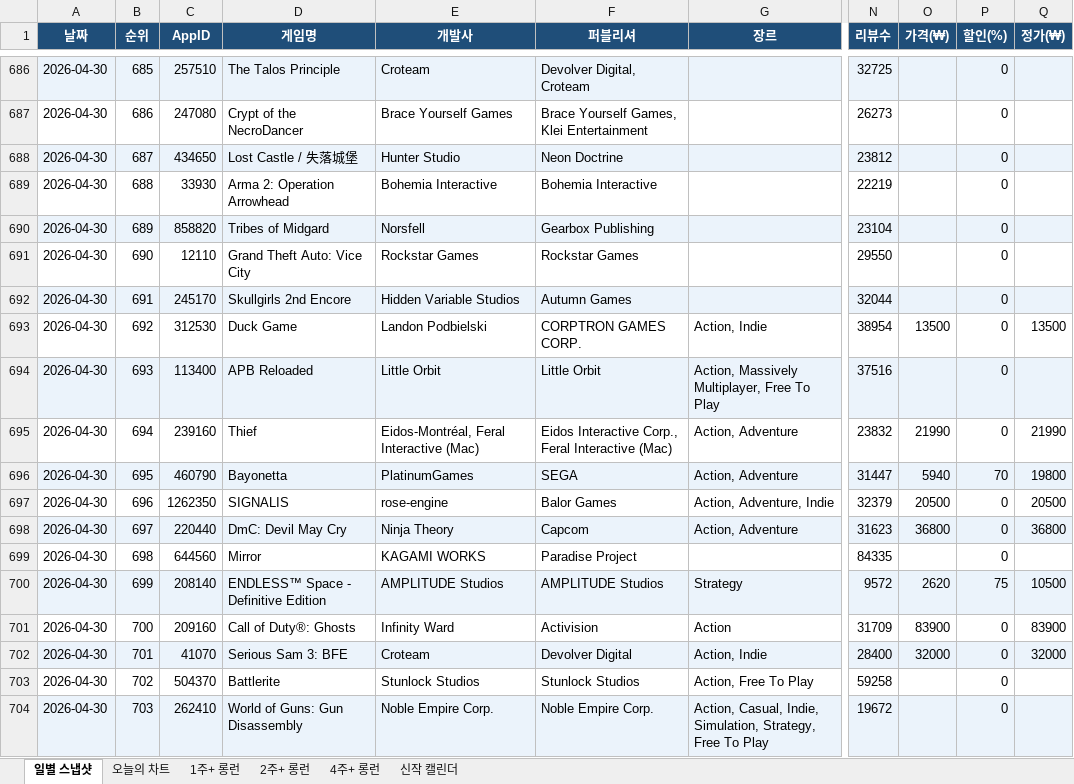
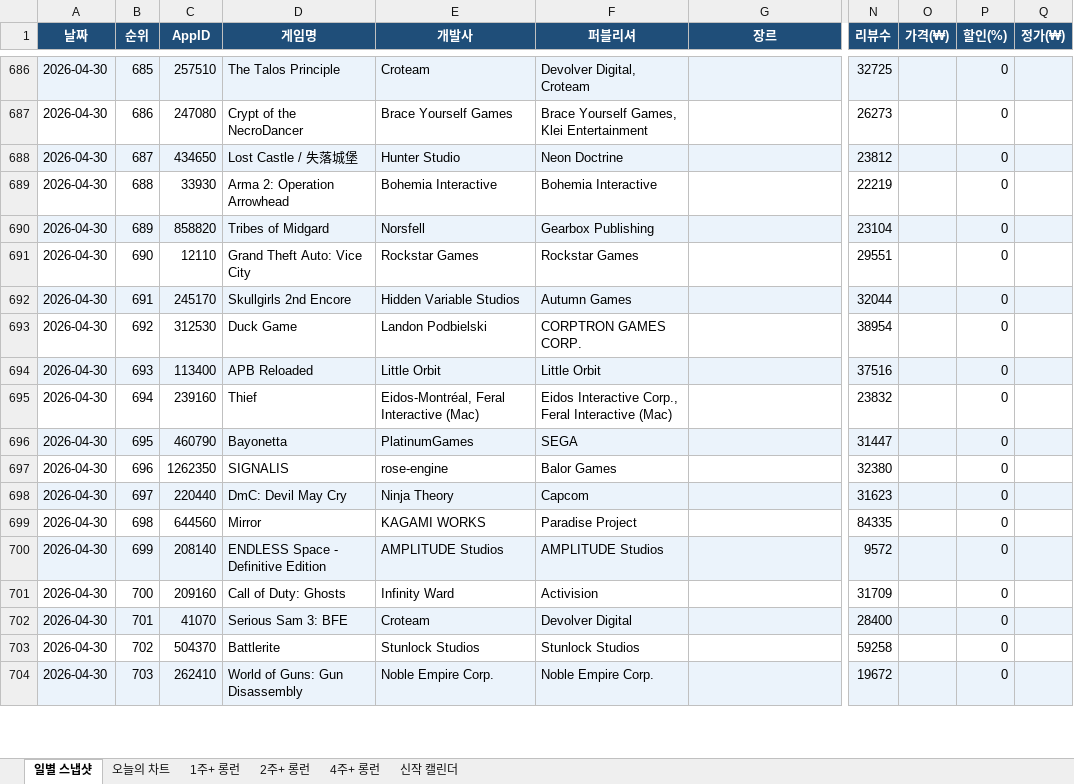
Before and after one commit to ahroyun/steam-top1000, an Excel workbook: steam_chart_monitor.xlsx, sheet 일별 스냅샷, drawn as a sheet; only a part is shown, gaps mark what is left out; values as stored, in another font and other column widths than the file's, no borders; the diff covers the shown part only; the diff names each change by its address in the sheet, - before the commit and + after, or states it on an @@ line.

```diff
--- a/steam_chart_monitor.xlsx (sheet 일별 스냅샷)
+++ b/steam_chart_monitor.xlsx (sheet 일별 스냅샷)
-N691 (리뷰수): 29550
+N691 (리뷰수): 29551
-G693 (장르): Action, Indie
+G693 (장르): (empty)
-O693 (가격(₩)): 13500
+O693 (가격(₩)): (empty)
-Q693 (정가(₩)): 13500
+Q693 (정가(₩)): (empty)
-G694 (장르): Action, Massively Multiplayer, Free To Play
+G694 (장르): (empty)
-G695:G696 (장르): Action, Adventure
+G695:G696 (장르): (empty)
-O695 (가격(₩)): 21990
+O695 (가격(₩)): (empty)
-Q695 (정가(₩)): 21990
+Q695 (정가(₩)): (empty)
-O696 (가격(₩)): 5940
+O696 (가격(₩)): (empty)
-P696 (할인(%)): 70
+P696 (할인(%)): 0
-Q696 (정가(₩)): 19800
+Q696 (정가(₩)): (empty)
-G697 (장르): Action, Adventure, Indie
+G697 (장르): (empty)
-N697 (리뷰수): 32379
+N697 (리뷰수): 32380
-O697 (가격(₩)): 20500
+O697 (가격(₩)): (empty)
-Q697 (정가(₩)): 20500
+Q697 (정가(₩)): (empty)
-G698 (장르): Action, Adventure
+G698 (장르): (empty)
-O698 (가격(₩)): 36800
+O698 (가격(₩)): (empty)
-Q698 (정가(₩)): 36800
+Q698 (정가(₩)): (empty)
-D700 (게임명): ENDLESS™ Space - Definitive Edition
+D700 (게임명): ENDLESS Space - Definitive Edition
-G700 (장르): Strategy
+G700 (장르): (empty)
-O700 (가격(₩)): 2620
+O700 (가격(₩)): (empty)
-P700 (할인(%)): 75
+P700 (할인(%)): 0
-Q700 (정가(₩)): 10500
+Q700 (정가(₩)): (empty)
-D701 (게임명): Call of Duty®: Ghosts
+D701 (게임명): Call of Duty: Ghosts
-G701 (장르): Action
+G701 (장르): (empty)
-O701 (가격(₩)): 83900
+O701 (가격(₩)): (empty)
-Q701 (정가(₩)): 83900
+Q701 (정가(₩)): (empty)
-G702 (장르): Action, Indie
+G702 (장르): (empty)
-O702 (가격(₩)): 32000
+O702 (가격(₩)): (empty)
-Q702 (정가(₩)): 32000
+Q702 (정가(₩)): (empty)
-G703 (장르): Action, Free To Play
+G703 (장르): (empty)
-G704 (장르): Action, Casual, Indie, Simulation, Strategy, Free To Play
+G704 (장르): (empty)
```
Also changed, not shown: 1634 edited cells elsewhere in this sheet, sheet 오늘의 차트, 1 other file.
